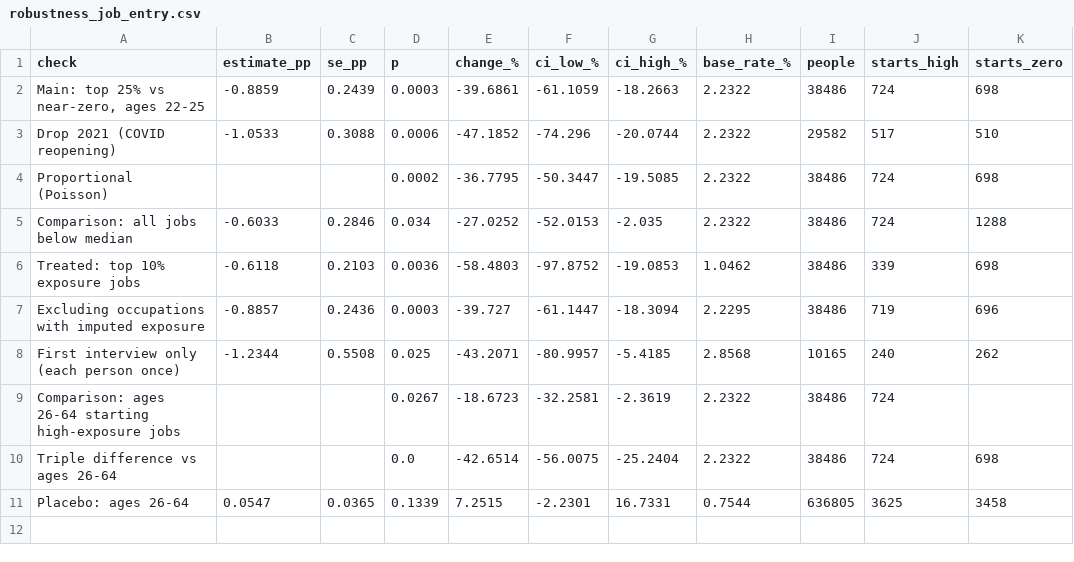
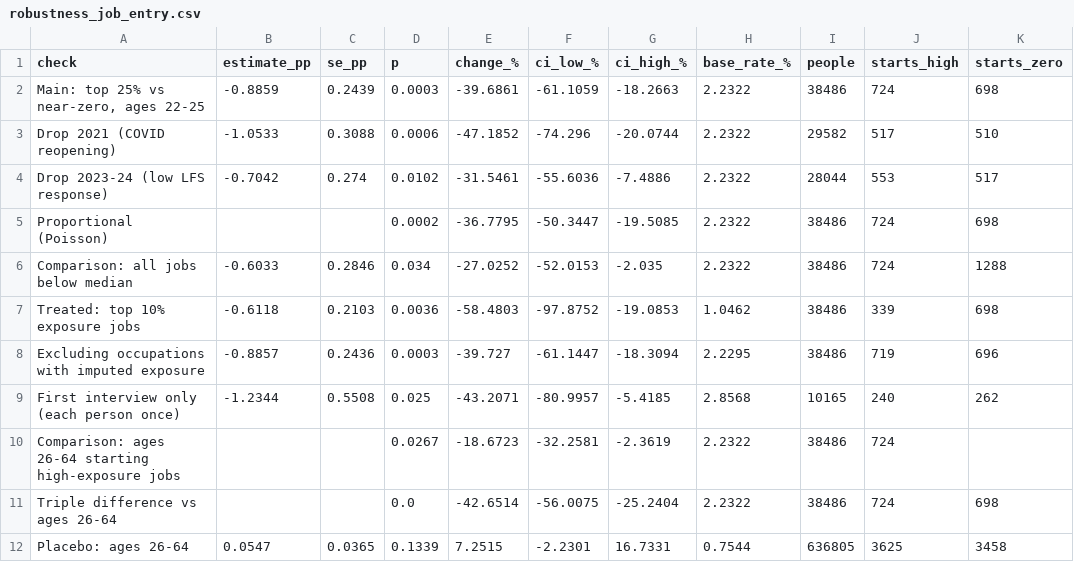
Before and after one commit to apejiyossi-commits/uk-ai-exposure, a CSV file: output/tables/robustness_job_entry.csv, drawn as a sheet.

Commit message:
Add README, requirements, 2023-24 robustness check

```diff
--- a/output/tables/robustness_job_entry.csv
+++ b/output/tables/robustness_job_entry.csv
@@ -3,2 +3,3 @@ check,estimate_pp,se_pp,p,change_%,ci_low_%,ci_high_%,base_rate_%,people,starts_
 Drop 2021 (COVID reopening),-1.0533,0.3088,0.0006,-47.1852,-74.296,-20.0744,2.2322,29582,517,510
+Drop 2023-24 (low LFS response),-0.7042,0.274,0.0102,-31.5461,-55.6036,-7.4886,2.2322,28044,553,517
 Proportional (Poisson),,,0.0002,-36.7795,-50.3447,-19.5085,2.2322,38486,724,698
```
Also changed, not shown: 5 other files.
